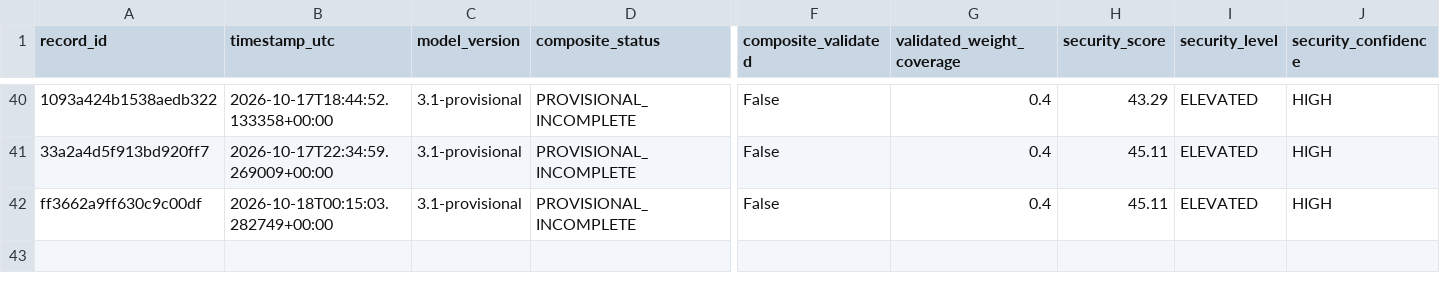
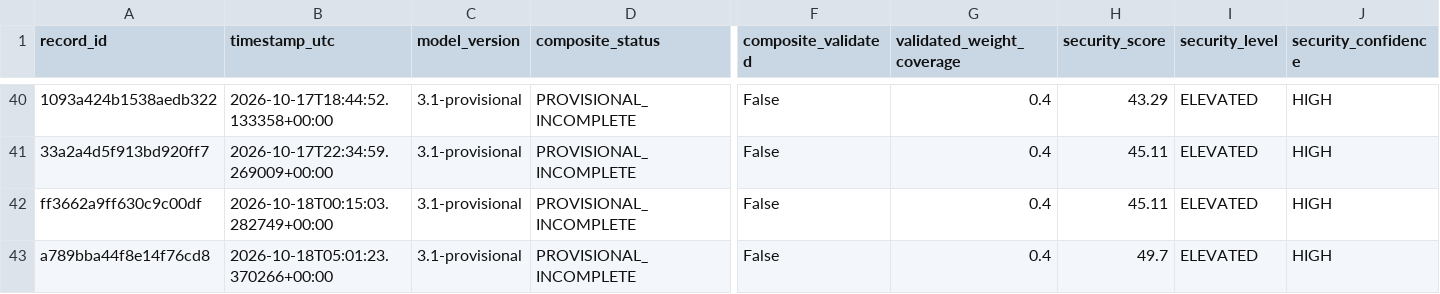
Before and after one commit to mikloshetzer-sketch/energy-data, a CSV file: history/hormuz/composite-history.csv, drawn as a sheet; only a part is shown, gaps mark what is left out; rows hold the shown columns only; the diff names each change by its address in the sheet, - before the commit and + after, or states it on an @@ line.

```diff
--- a/history/hormuz/composite-history.csv
+++ b/history/hormuz/composite-history.csv
+row 43: a789bba44f8e14f76cd8 | 2026-10-18T05:01:23.370266+00:00 | 3.1-provisional | PROVISIONAL_INCOMPLETE | False | 0.4 | 49.7 | ELEVATED | HIGH
```
Also changed, not shown: 3 other files.
